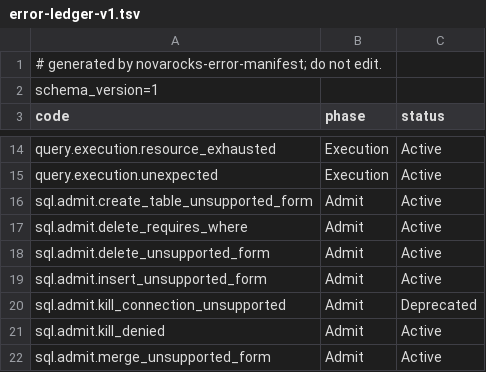
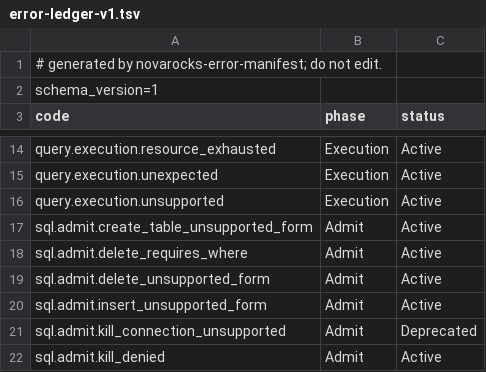
Before and after one commit to HangyuanLiu/NovaRocks, a TSV file: tools/error-manifest/error-ledger-v1.tsv, drawn as a sheet; only a part is shown, gaps mark what is left out; the shorter side is filled out with more unchanged rows.

Commit message:
Synchronize execution error catalog and SDK dependency families

```diff
--- a/tools/error-manifest/error-ledger-v1.tsv
+++ b/tools/error-manifest/error-ledger-v1.tsv
@@ -15,2 +15,3 @@ query.execution.resource_exhausted	Execution	Active
 query.execution.unexpected	Execution	Active
+query.execution.unsupported	Execution	Active
 sql.admit.create_table_unsupported_form	Admit	Active
```
Also changed, not shown: tools/error-manifest/error-manifest-v1.tsv, 1 other file.
